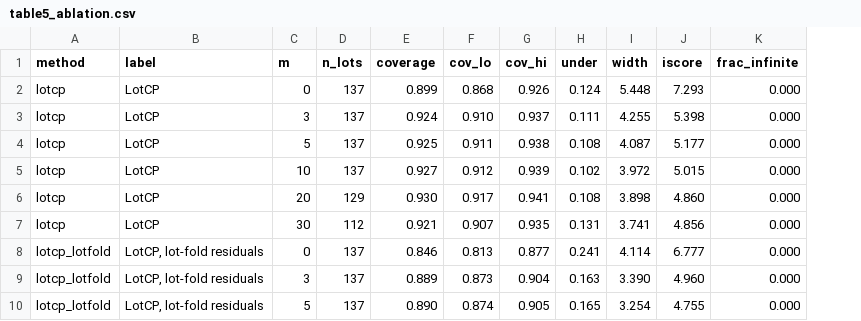
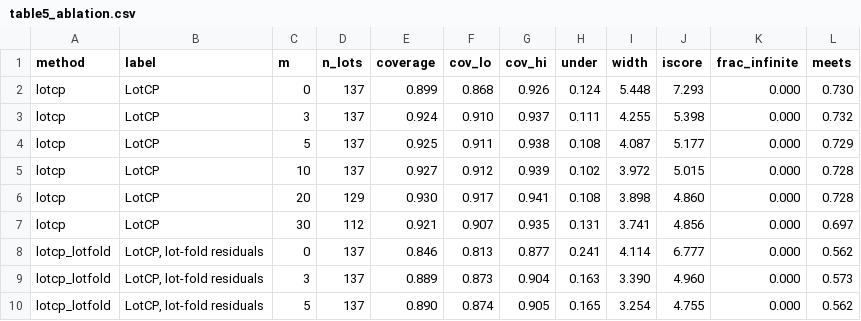
Before and after one commit to Bhargavteja-9779/rp_c_15, a CSV file: tables/table5_ablation.csv, drawn as a sheet; only a part is shown; the diff names each change by its address in the sheet, - before the commit and + after, or states it on an @@ line.

```diff
--- a/tables/table5_ablation.csv
+++ b/tables/table5_ablation.csv
+column L (meets), rows 2-10: 0.730 | 0.732 | 0.729 | 0.728 | 0.728 | 0.697 | 0.562 | 0.573 | 0.562
```
Also changed, not shown: tables/table13_soil.csv, tables/table3_main_intervals.csv, 43 other files.
